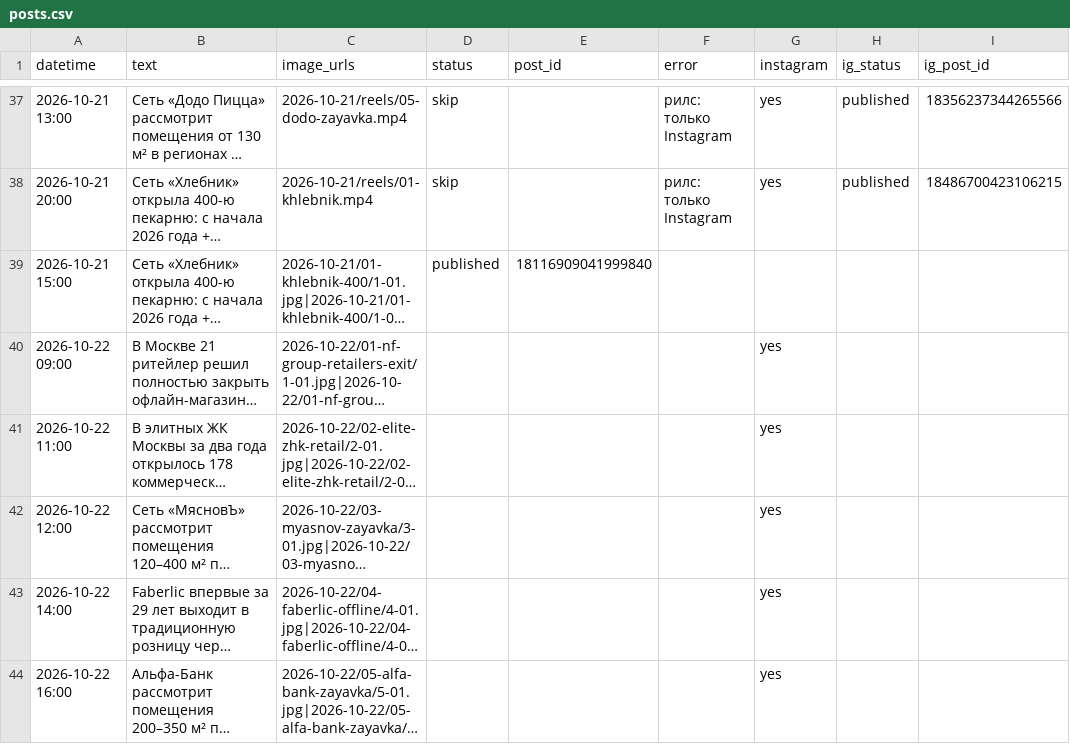
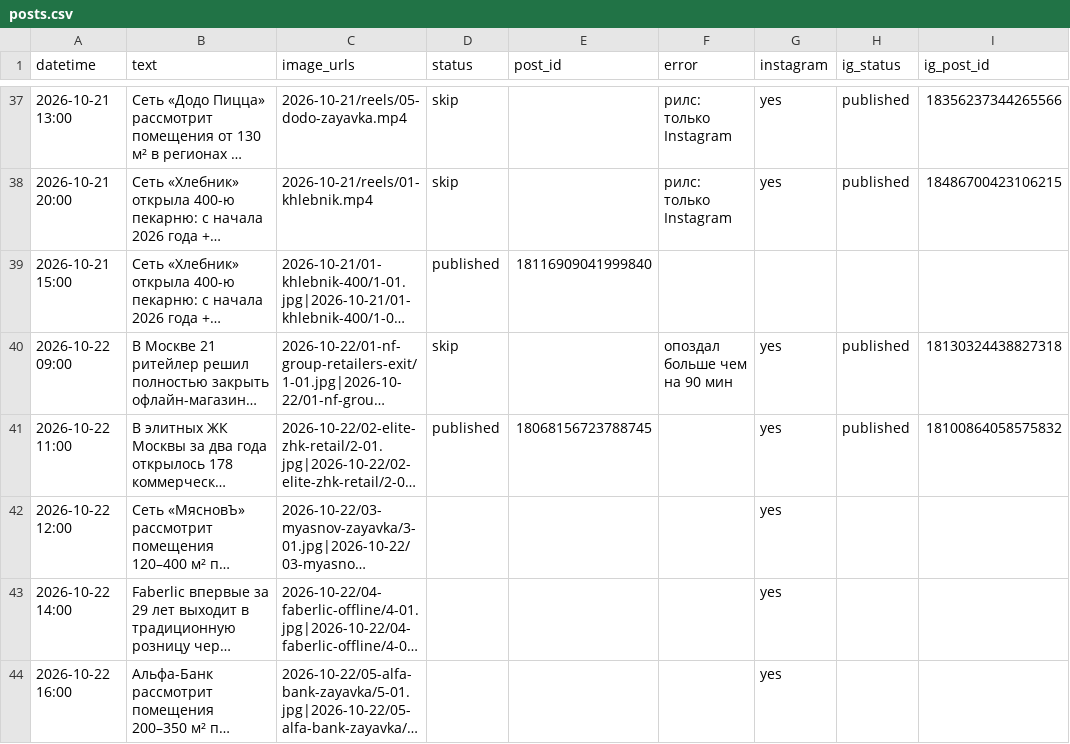
Before and after one commit to tarukinvs-pixel/threads-autopost, a CSV file: posts.csv, drawn as a sheet; only a part is shown, gaps mark what is left out; long unchanged cells end in …; the diff names each change by its address in the sheet, - before the commit and + after, or states it on an @@ line.

```diff
--- a/posts.csv
+++ b/posts.csv
-D40 (status): (empty)
+D40 (status): skip
-F40 (error): (empty)
+F40 (error): опоздал больше чем на 90 мин
-H40:H41 (ig_status): (empty)
+H40:H41 (ig_status): published
-I40 (ig_post_id): (empty)
+I40 (ig_post_id): 18130324438827318
-D41 (status): (empty)
+D41 (status): published
-E41 (post_id): (empty)
+E41 (post_id): 18068156723788745
-I41 (ig_post_id): (empty)
+I41 (ig_post_id): 18100864058575832
```
Also changed, not shown: 1 other file.
